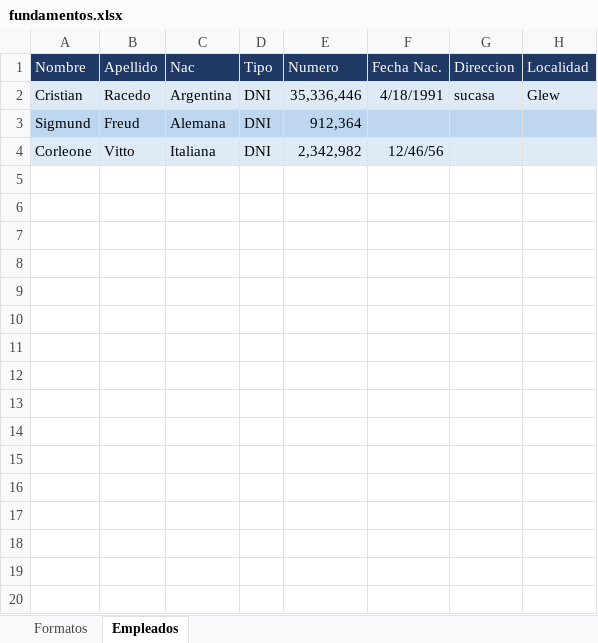
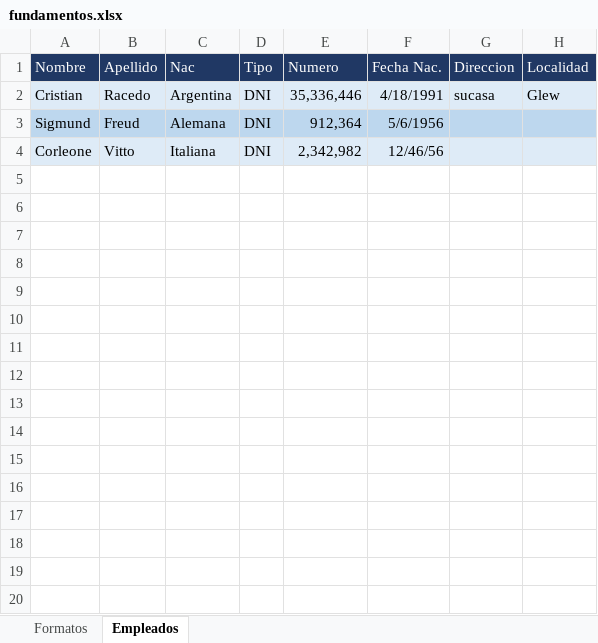
Before and after one commit to C215714N/EducacionIT, an Excel workbook: fundamentos.xlsx, sheet Empleados, drawn as a sheet; only a part is shown; values as stored, in another font and other column widths than the file's, no borders; the diff names each change by its address in the sheet, - before the commit and + after, or states it on an @@ line.

```diff
--- a/fundamentos.xlsx (sheet Empleados)
+++ b/fundamentos.xlsx (sheet Empleados)
-F3 (Fecha Nac.): (empty)
+F3 (Fecha Nac.): 5/6/1956
```
